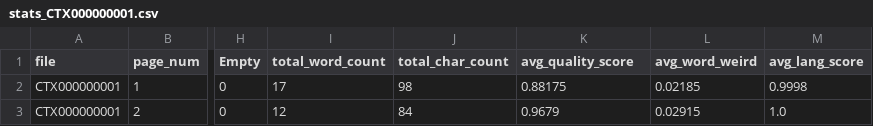
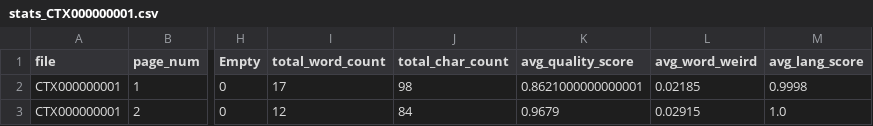
Before and after one commit to ufal/atrium-alto-postprocess, a CSV file: data_samples/DOC_LINE_STATS/stats_CTX000000001.csv, drawn as a sheet; only a part is shown, gaps mark what is left out; the diff names each change by its address in the sheet, - before the commit and + after, or states it on an @@ line.

Commit message:
update result samples - latest logic

```diff
--- a/data_samples/DOC_LINE_STATS/stats_CTX000000001.csv
+++ b/data_samples/DOC_LINE_STATS/stats_CTX000000001.csv
-K2 (avg_quality_score): 0.88175
+K2 (avg_quality_score): 0.8621000000000001
```
Also changed, not shown: data_samples/DOC_LINE_CATEG/CTX000000001.csv, data_samples/DOC_LINE_CATEG/CTX000000002.csv, 1 other file.
